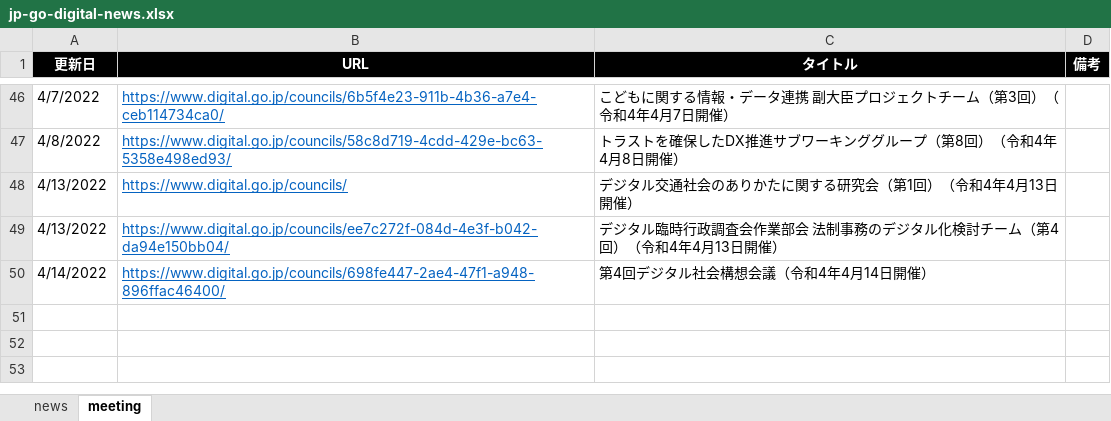
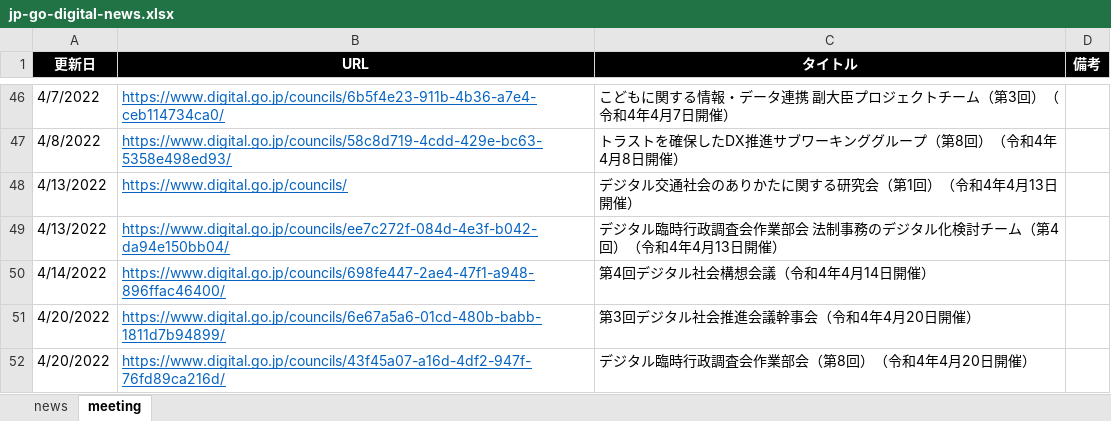
Before and after one commit to c-3lab/jp-go-digital-news, an Excel workbook: jp-go-digital-news.xlsx, sheet meeting, drawn as a sheet; only a part is shown, gaps mark what is left out; values as stored, in another font and other column widths than the file's, no borders; the diff names each change by its address in the sheet, - before the commit and + after, or states it on an @@ line.

Commit message:
daily update

```diff
--- a/jp-go-digital-news.xlsx (sheet meeting)
+++ b/jp-go-digital-news.xlsx (sheet meeting)
+row 51: 4/20/2022 | https://www.digital.go.jp/councils/6e67a5a6-01cd-480b-babb-1811d7b94899/ | 第3回デジタル社会推進会議幹事会（令和4年4月20日開催）
+row 52: 4/20/2022 | https://www.digital.go.jp/councils/43f45a07-a16d-4df2-947f-76fd89ca216d/ | デジタル臨時行政調査会作業部会（第8回）（令和4年4月20日開催）
```
Also changed, not shown: sheet news.
